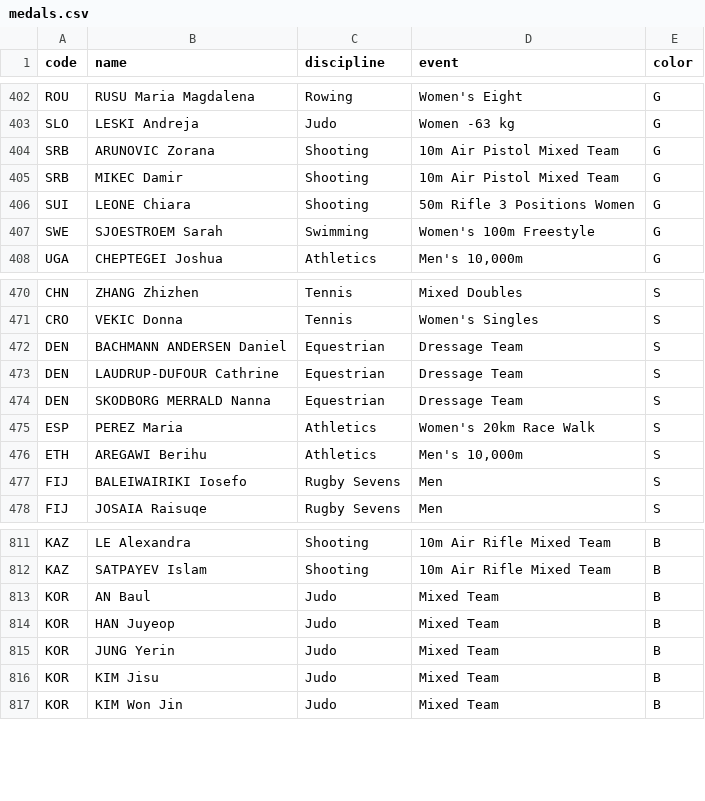
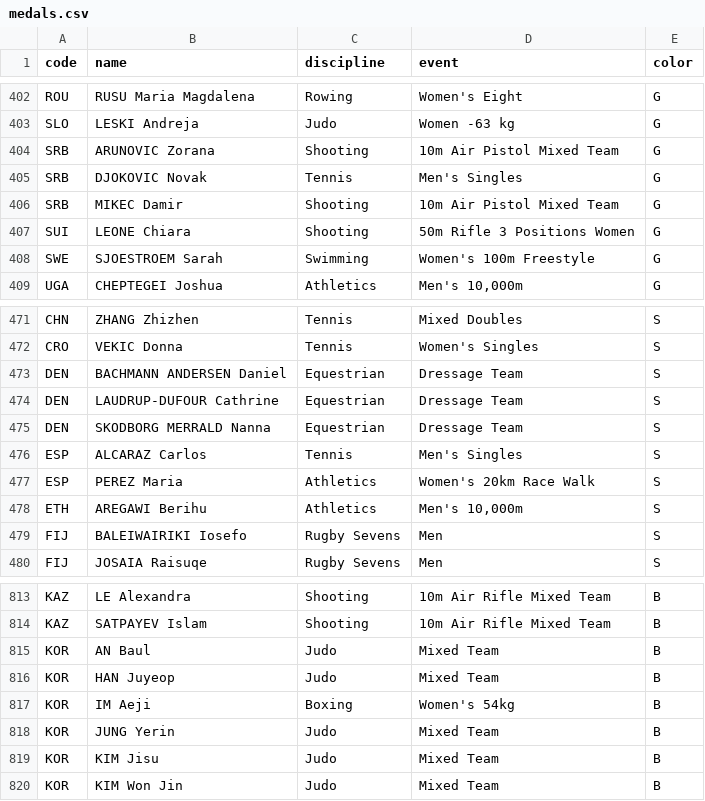
Before and after one commit to taniki/paris2024-data, a CSV file: datasets/medals.csv, drawn as a sheet; only a part is shown, gaps mark what is left out; the diff names each change by its address in the sheet, - before the commit and + after, or states it on an @@ line.

```diff
--- a/datasets/medals.csv
+++ b/datasets/medals.csv
+row 405: SRB | DJOKOVIC Novak | Tennis | Men's Singles | G
+row 476: ESP | ALCARAZ Carlos | Tennis | Men's Singles | S
+row 817: KOR | IM Aeji | Boxing | Women's 54kg | B
```
Also changed, not shown: datasets/medal_countries.long.auto.csv, datasets/medal_countries.wide.auto.csv, 2 other files.
